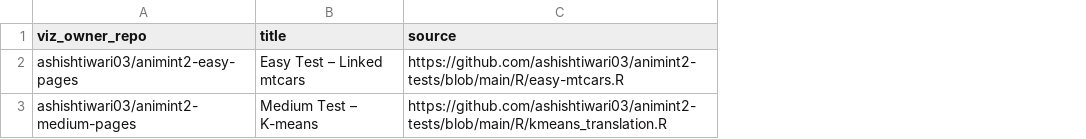
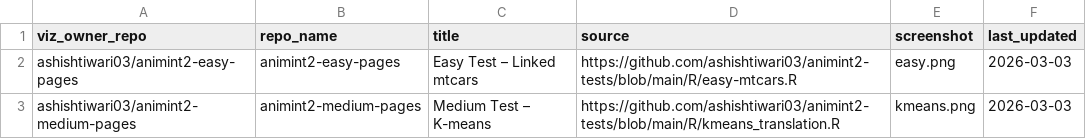
Before and after one commit to ashishtiwari03/animint-gallery, a CSV file: meta.csv, drawn as a sheet; the diff names each change by its address in the sheet, - before the commit and + after, or states it on an @@ line.

Commit message:
Upgrade gallery layout with screenshots

```diff
--- a/meta.csv
+++ b/meta.csv
+column B (repo_name), rows 2-3: animint2-easy-pages | animint2-medium-pages
+column E (screenshot), rows 2-3: easy.png | kmeans.png
+column F (last_updated), rows 2-3: 2026-03-03 | 2026-03-03
```
Also changed, not shown: 4 other files.
